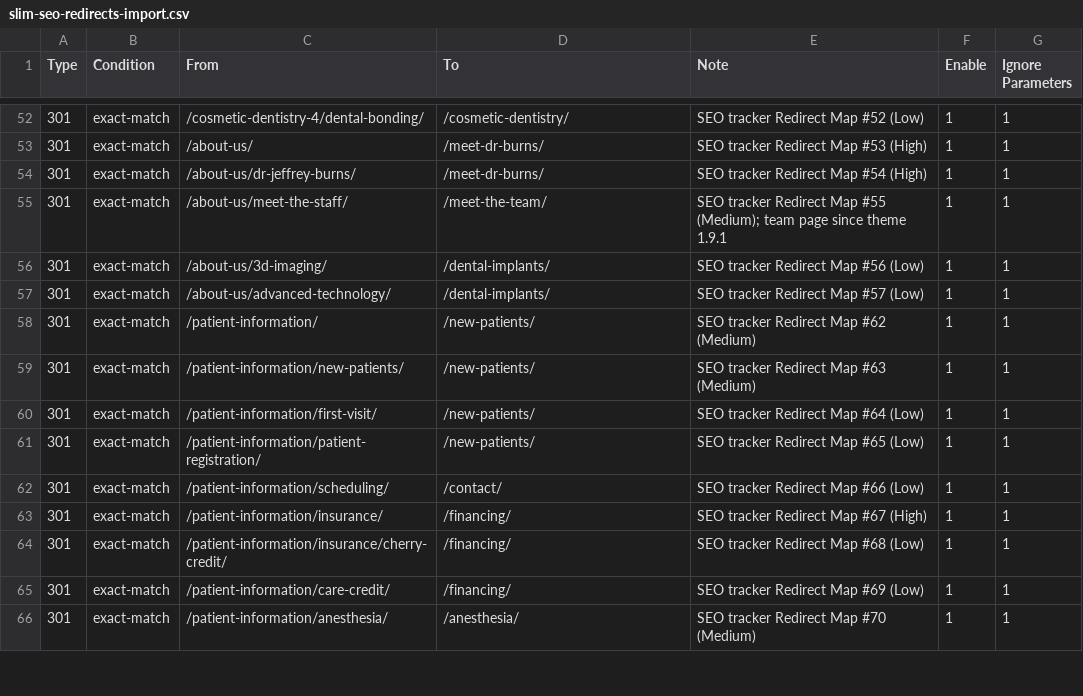
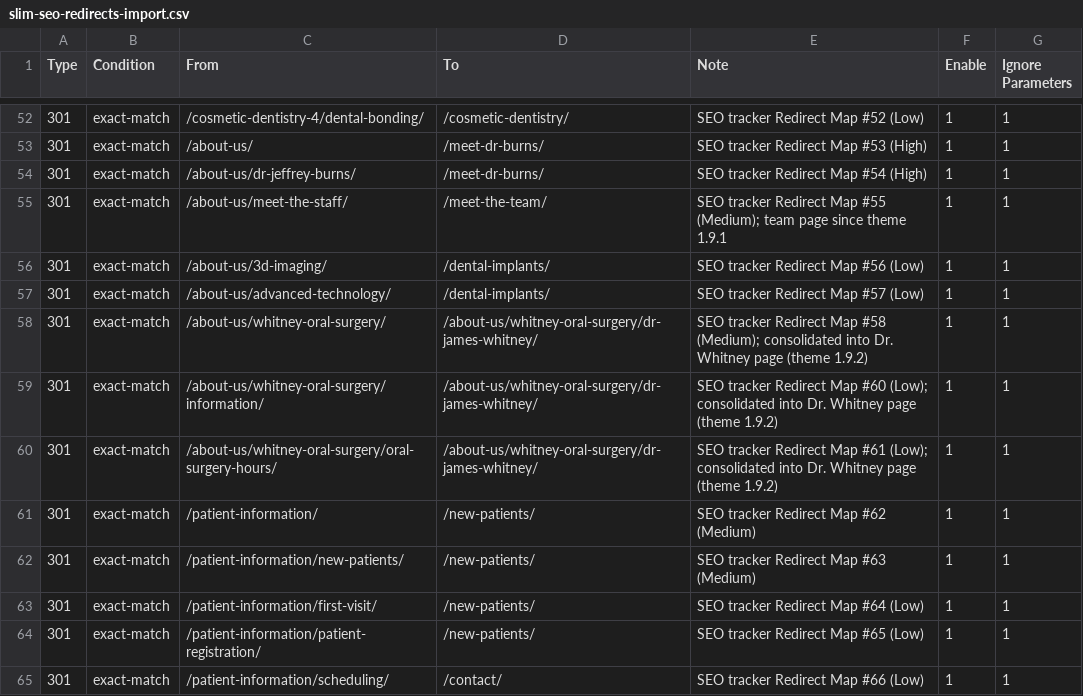
Before and after one commit to franzsamilo/jeffrey-burns-oz.test, a CSV file: docs/seo/slim-seo-redirects-import.csv, drawn as a sheet; only a part is shown, gaps mark what is left out; the shorter side is filled out with more unchanged rows; the diff names each change by its address in the sheet, - before the commit and + after, or states it on an @@ line.

```diff
--- a/docs/seo/slim-seo-redirects-import.csv
+++ b/docs/seo/slim-seo-redirects-import.csv
+row 58: 301 | exact-match | /about-us/whitney-oral-surgery/ | /about-us/whitney-oral-surgery/dr-james-whitney/ | SEO tracker Redirect Map #58 (Medium); consolidated into Dr. Whitney page (theme 1.9.2) | 1 | 1
+row 59: 301 | exact-match | /about-us/whitney-oral-surgery/information/ | /about-us/whitney-oral-surgery/dr-james-whitney/ | SEO tracker Redirect Map #60 (Low); consolidated into Dr. Whitney page (theme 1.9.2) | 1 | 1
+row 60: 301 | exact-match | /about-us/whitney-oral-surgery/oral-surgery-hours/ | /about-us/whitney-oral-surgery/dr-james-whitney/ | SEO tracker Redirect Map #61 (Low); consolidated into Dr. Whitney page (theme 1.9.2) | 1 | 1
```
Also changed, not shown: docs/seo/slim-seo-redirects-on-hold.csv, 13 other files.
